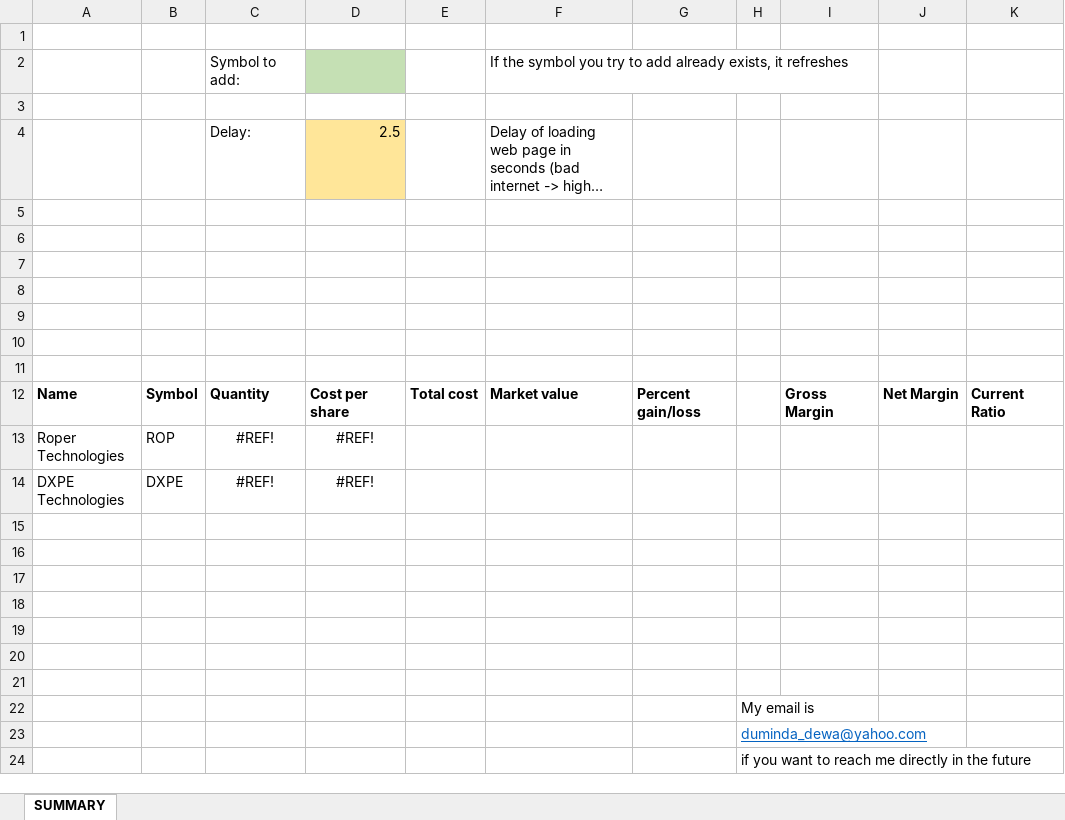
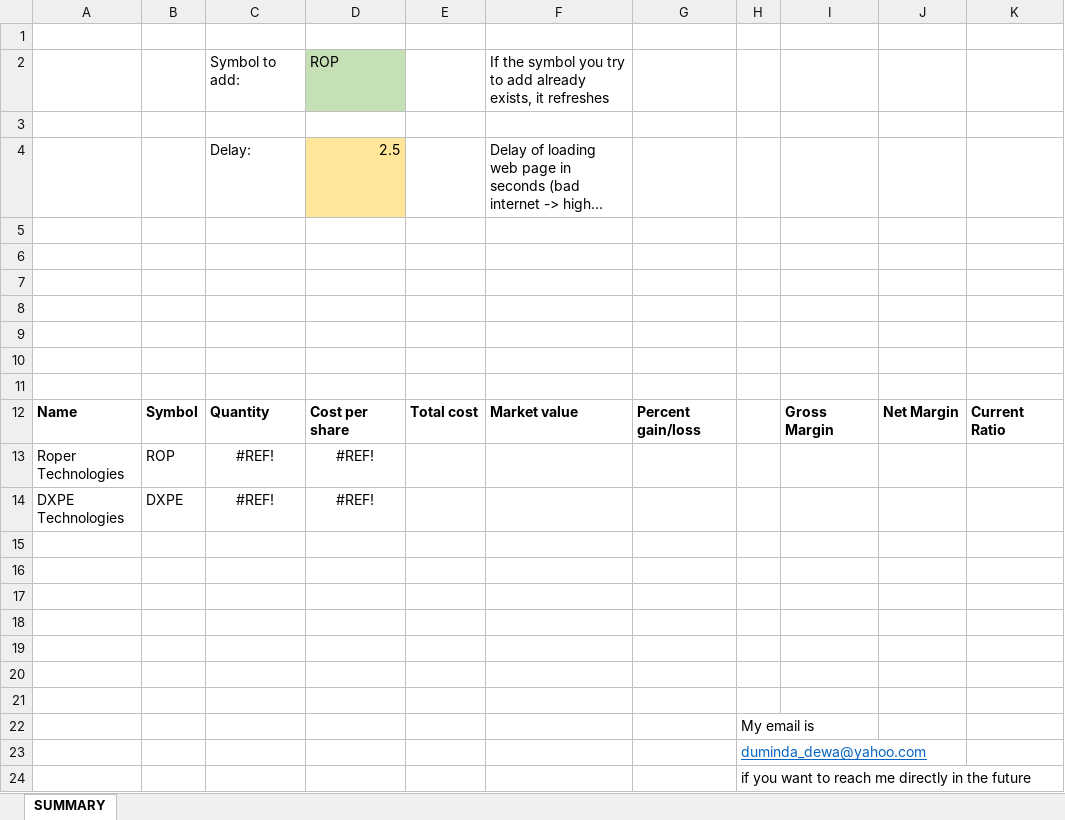
Before and after one commit to lauto16/Equity-research, an Excel workbook: STOCK_DETAILS.xlsm, sheet SUMMARY, drawn as a sheet; only a part is shown; long unchanged cells end in …; values as stored, in another font and other column widths than the file's, no borders; charts and pictures not drawn; the diff names each change by its address in the sheet, - before the commit and + after, or states it on an @@ line.

Commit message:
Add files via upload

```diff
--- a/STOCK_DETAILS.xlsm (sheet SUMMARY)
+++ b/STOCK_DETAILS.xlsm (sheet SUMMARY)
-D2: (empty)
+D2: ROP
```
Also changed, not shown: charts or pictures.
